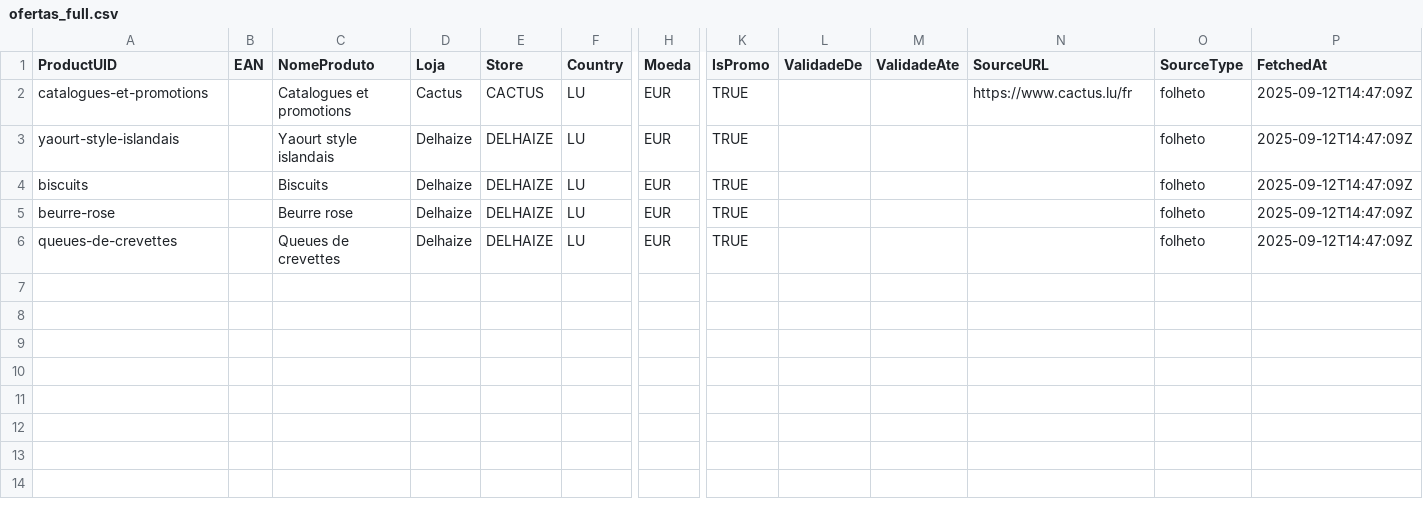
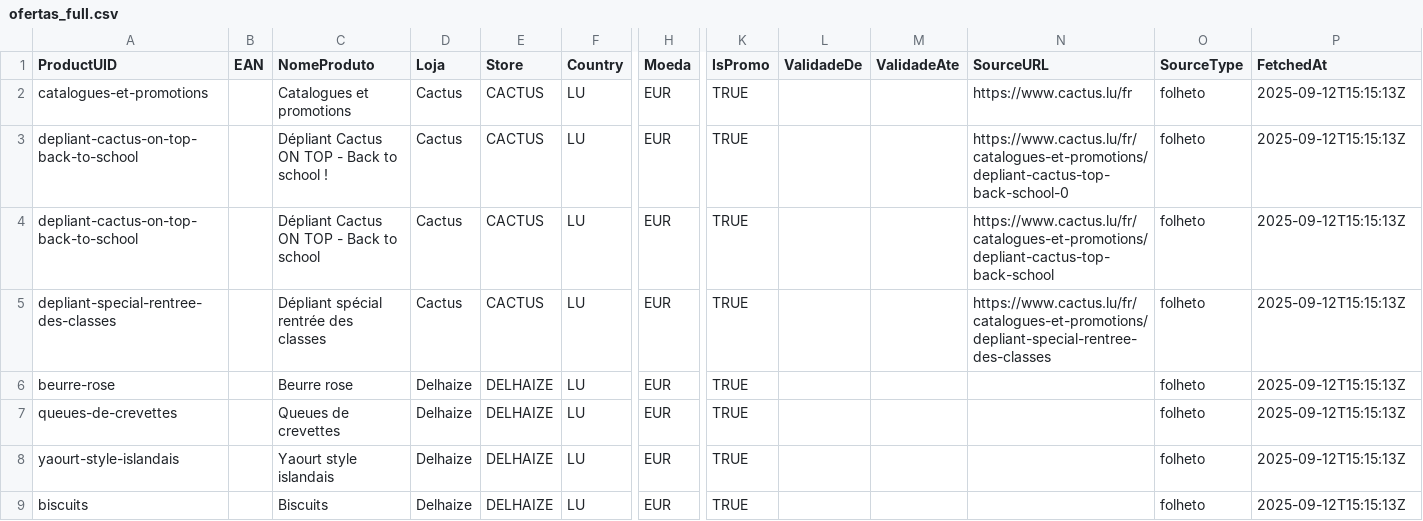
Before and after one commit to easycheckoficial-web/easycheck-global-bot2, a CSV file: out/ofertas_full.csv, drawn as a sheet; only a part is shown, gaps mark what is left out; removed rows and columns are numbered as before the commit, all else as after; rows hold the shown columns only; the diff names each change by its address in the sheet, - before the commit and + after, or states it on an @@ line.

```diff
--- a/out/ofertas_full.csv
+++ b/out/ofertas_full.csv
-P2 (FetchedAt): 2025-09-12T14:47:09Z
+P2 (FetchedAt): 2025-09-12T15:15:13Z
-row 3: yaourt-style-islandais |  | Yaourt style islandais | Delhaize | DELHAIZE | LU | EUR | TRUE |  |  |  | folheto | 2025-09-12T14:47:09Z
-row 4: biscuits |  | Biscuits | Delhaize | DELHAIZE | LU | EUR | TRUE |  |  |  | folheto | 2025-09-12T14:47:09Z
+row 3: depliant-cactus-on-top-back-to-school |  | Dépliant Cactus ON TOP - Back to school ! | Cactus | CACTUS | LU | EUR | TRUE |  |  | https://www.cactus.lu/fr/catalogues-et-promotions/depliant-cactus-top-back-school-0 | folheto | 2025-09-12T15:15:13Z
+row 4: depliant-cactus-on-top-back-to-school |  | Dépliant Cactus ON TOP - Back to school | Cactus | CACTUS | LU | EUR | TRUE |  |  | https://www.cactus.lu/fr/catalogues-et-promotions/depliant-cactus-top-back-school | folheto | 2025-09-12T15:15:13Z
+row 5: depliant-special-rentree-des-classes |  | Dépliant spécial rentrée des classes | Cactus | CACTUS | LU | EUR | TRUE |  |  | https://www.cactus.lu/fr/catalogues-et-promotions/depliant-special-rentree-des-classes | folheto | 2025-09-12T15:15:13Z
-P6:P7 (FetchedAt): 2025-09-12T14:47:09Z
+P6:P7 (FetchedAt): 2025-09-12T15:15:13Z
+row 8: yaourt-style-islandais |  | Yaourt style islandais | Delhaize | DELHAIZE | LU | EUR | TRUE |  |  |  | folheto | 2025-09-12T15:15:13Z
+row 9: biscuits |  | Biscuits | Delhaize | DELHAIZE | LU | EUR | TRUE |  |  |  | folheto | 2025-09-12T15:15:13Z
```
Also changed, not shown: out/ofertas_snapshot.csv, out/produtos.csv, 2 other files.
